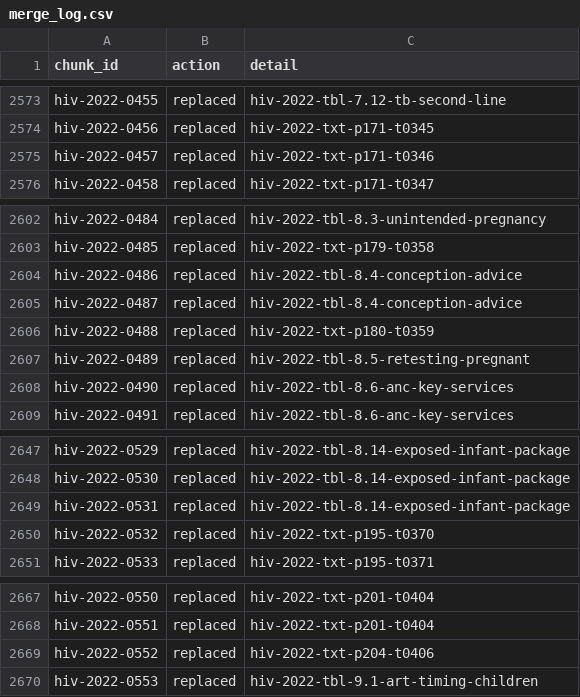
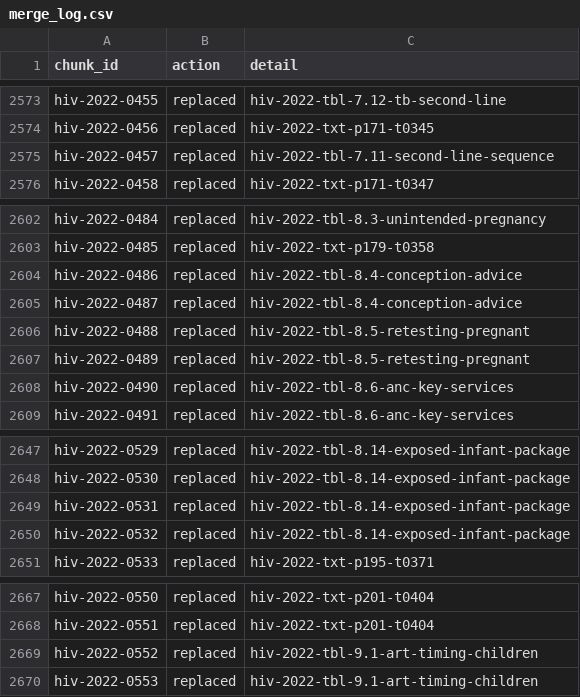
Before and after one commit to ydfriedman/Eswatini-ASR, a CSV file: 08_Clinical_Guidelines_Chat/chunks_v3/merge_log.csv, drawn as a sheet; only a part is shown, gaps mark what is left out; the diff covers the shown part only.

```diff
--- a/08_Clinical_Guidelines_Chat/chunks_v3/merge_log.csv
+++ b/08_Clinical_Guidelines_Chat/chunks_v3/merge_log.csv
@@ -2574,3 +2574,3 @@ hiv-2022-0455,replaced,hiv-2022-tbl-7.12-tb-second-line
 hiv-2022-0456,replaced,hiv-2022-txt-p171-t0345
-hiv-2022-0457,replaced,hiv-2022-txt-p171-t0346
+hiv-2022-0457,replaced,hiv-2022-tbl-7.11-second-line-sequence
 hiv-2022-0458,replaced,hiv-2022-txt-p171-t0347
@@ -2605,3 +2605,3 @@ hiv-2022-0486,replaced,hiv-2022-tbl-8.4-conception-advice
 hiv-2022-0487,replaced,hiv-2022-tbl-8.4-conception-advice
-hiv-2022-0488,replaced,hiv-2022-txt-p180-t0359
+hiv-2022-0488,replaced,hiv-2022-tbl-8.5-retesting-pregnant
 hiv-2022-0489,replaced,hiv-2022-tbl-8.5-retesting-pregnant
@@ -2649,3 +2649,3 @@ hiv-2022-0530,replaced,hiv-2022-tbl-8.14-exposed-infant-package
 hiv-2022-0531,replaced,hiv-2022-tbl-8.14-exposed-infant-package
-hiv-2022-0532,replaced,hiv-2022-txt-p195-t0370
+hiv-2022-0532,replaced,hiv-2022-tbl-8.14-exposed-infant-package
 hiv-2022-0533,replaced,hiv-2022-txt-p195-t0371
@@ -2668,3 +2668,3 @@ hiv-2022-0550,replaced,hiv-2022-txt-p201-t0404
 hiv-2022-0551,replaced,hiv-2022-txt-p201-t0404
-hiv-2022-0552,replaced,hiv-2022-txt-p204-t0406
+hiv-2022-0552,replaced,hiv-2022-tbl-9.1-art-timing-children
 hiv-2022-0553,replaced,hiv-2022-tbl-9.1-art-timing-children
```
Also changed, not shown: 11 edited cells elsewhere in this file, 9 other files.
